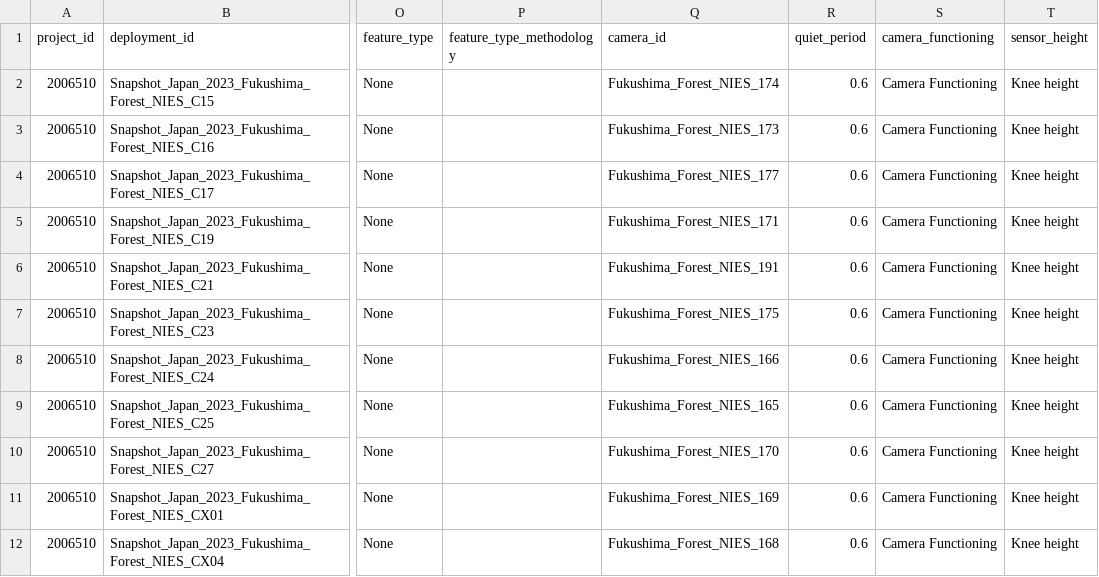
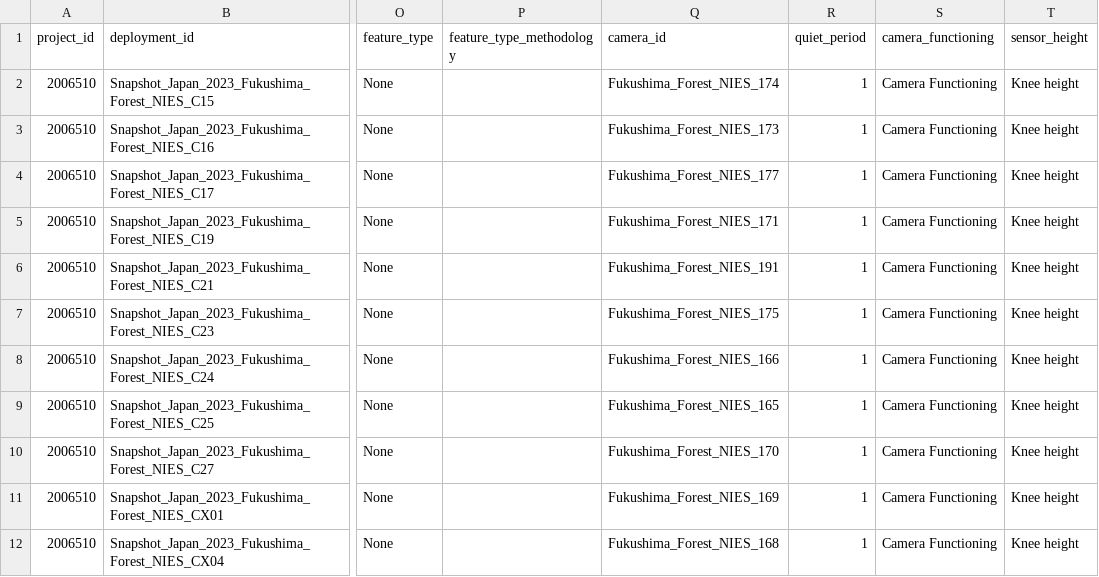
Before and after one commit to kfukasawa37/snapshot_tools, a CSV file: bulk_upload_template_Fukushima_Forest_NIES.csv, drawn as a sheet; only a part is shown, gaps mark what is left out; the diff names each change by its address in the sheet, - before the commit and + after, or states it on an @@ line.

```diff
--- a/bulk_upload_template_Fukushima_Forest_NIES.csv
+++ b/bulk_upload_template_Fukushima_Forest_NIES.csv
-R2:R12 (quiet_period): 0.6
+R2:R12 (quiet_period): 1
```
Also changed, not shown: fieldnote_snapshot_2023_nies.csv, 2 other files.
